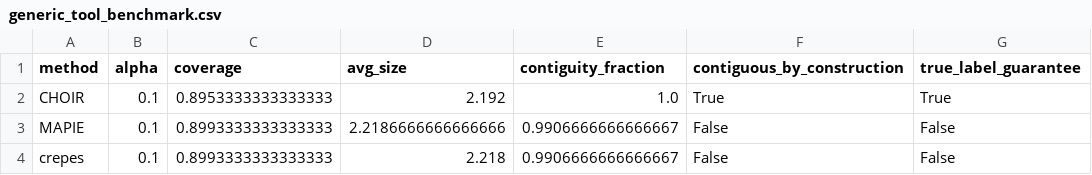
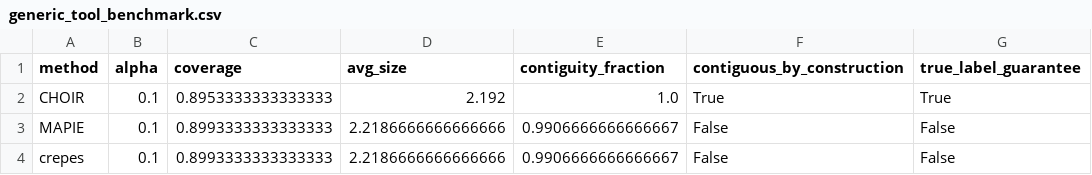
Before and after one commit to pozapas/choircert, a CSV file: benchmarks/results/generic_tool_benchmark.csv, drawn as a sheet; only a part is shown; the diff names each change by its address in the sheet, - before the commit and + after, or states it on an @@ line.

Commit message:
Clarify and reproduce benchmark comparison

```diff
--- a/benchmarks/results/generic_tool_benchmark.csv
+++ b/benchmarks/results/generic_tool_benchmark.csv
-D4 (avg_size): 2.218
+D4 (avg_size): 2.2186666666666666
```
Also changed, not shown: 2 other files.
